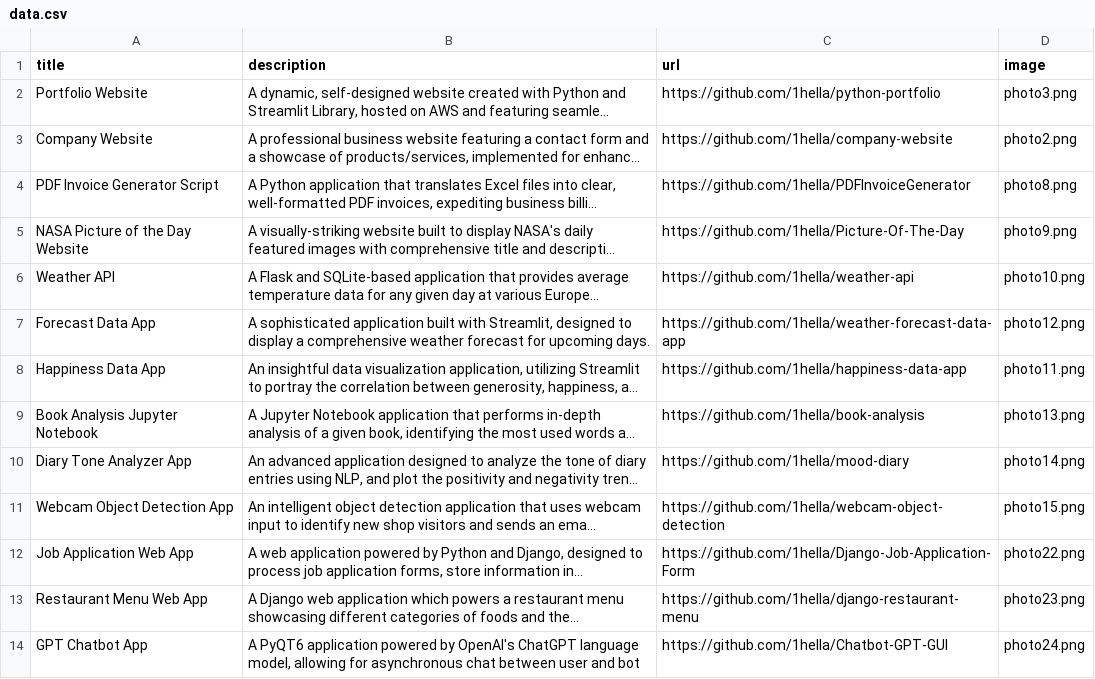
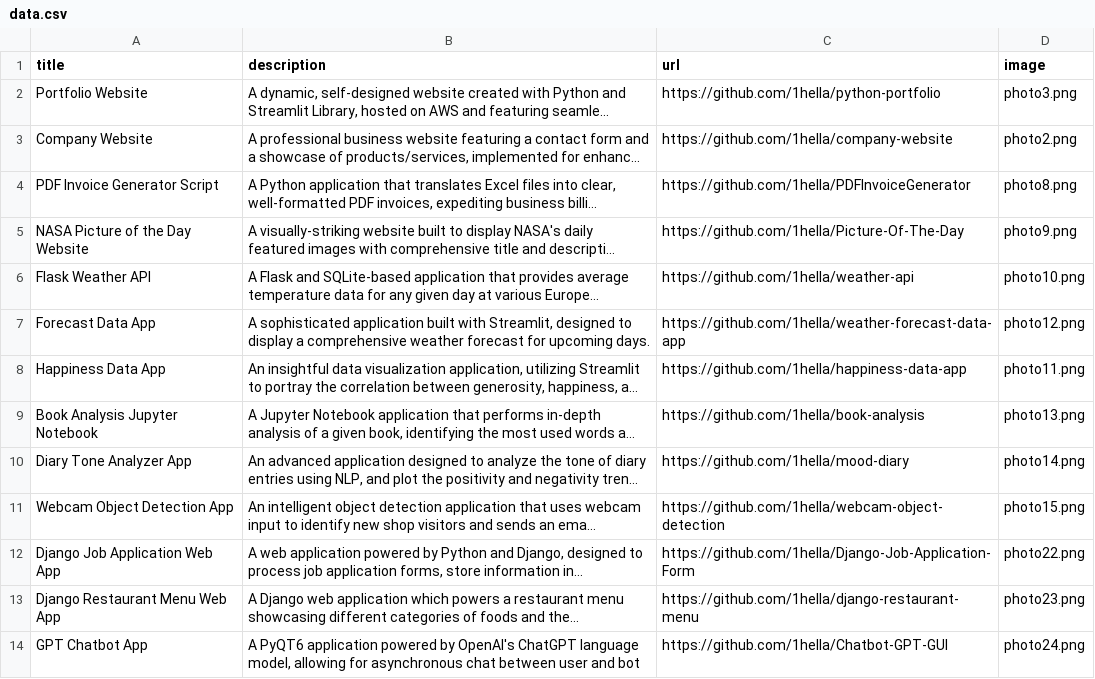
Before and after one commit to 1hella/python-portfolio, a CSV file: data/data.csv, drawn as a sheet; only a part is shown; long unchanged cells end in …; the diff names each change by its address in the sheet, - before the commit and + after, or states it on an @@ line.

Commit message:
projects update

```diff
--- a/data/data.csv
+++ b/data/data.csv
-A6 (title): Weather API
+A6 (title): Flask Weather API
-A12 (title): Job Application Web App
+A12 (title): Django Job Application Web App
-A13 (title): Restaurant Menu Web App
+A13 (title): Django Restaurant Menu Web App
```
